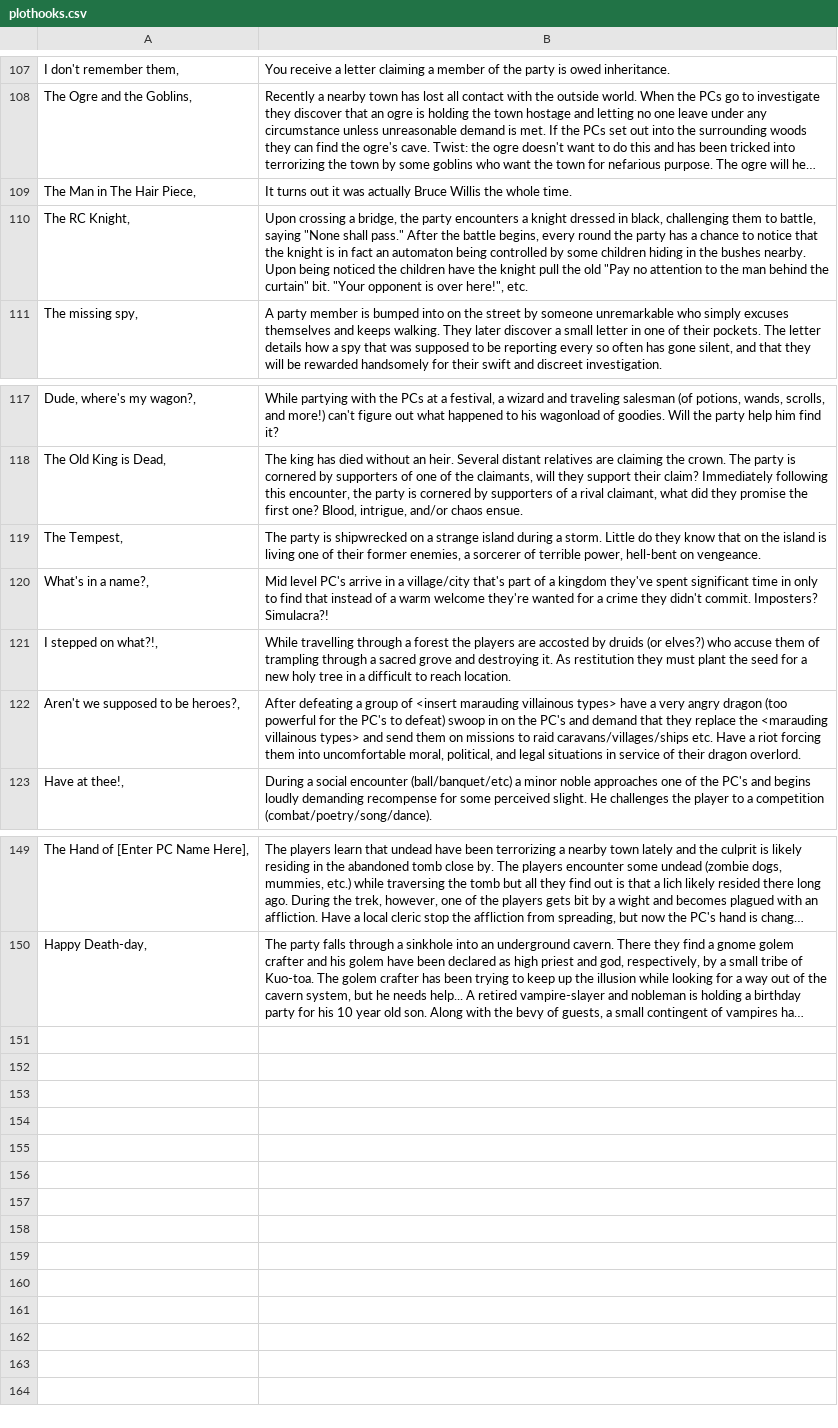
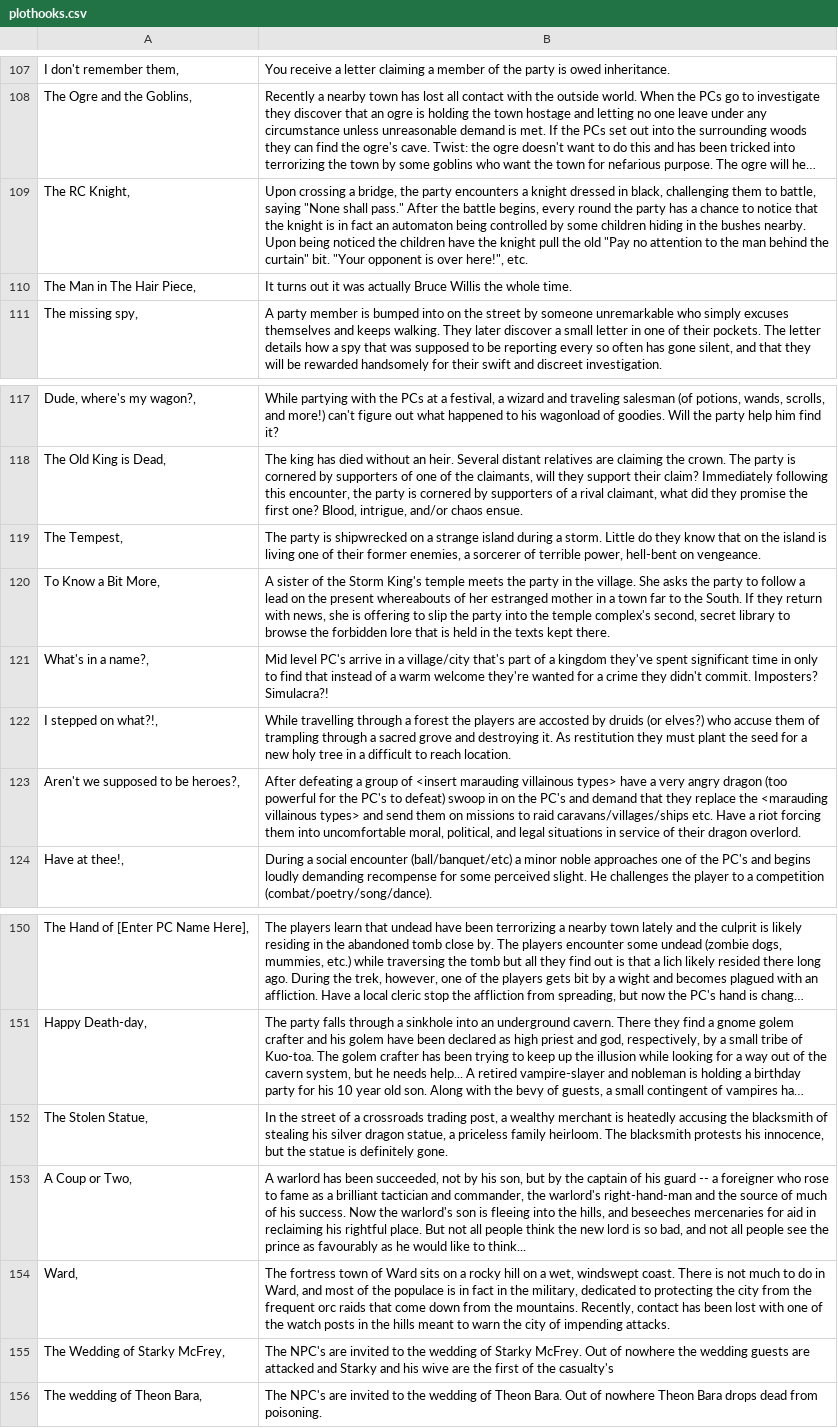
Before and after one commit to AnEmortalKid/reddit-parser, a CSV file: src/main/resources/plothooks.csv, drawn as a sheet; only a part is shown, gaps mark what is left out; long unchanged cells end in …; the diff names each change by its address in the sheet, - before the commit and + after, or states it on an @@ line.

```diff
--- a/src/main/resources/plothooks.csv
+++ b/src/main/resources/plothooks.csv
@@ row 110 moved to row 109: The RC Knight, @@
+row 120: To Know a Bit More, | A sister of the Storm King's temple meets the party in the village. She asks the party to follow a lead on the present whereabouts of her estranged mother in a town far to the South. If they return with news, she is offering to slip the party into the temple complex's second, secret library to browse the forbidden lore that is held in the texts kept there.
+row 152: The Stolen Statue, | In the street of a crossroads trading post, a wealthy merchant is heatedly accusing the blacksmith of stealing his silver dragon statue, a priceless family heirloom. The blacksmith protests his innocence, but the statue is definitely gone.
+row 153: A Coup or Two, | A warlord has been succeeded, not by his son, but by the captain of his guard -- a foreigner who rose to fame as a brilliant tactician and commander, the warlord's right-hand-man and the source of much of his success. Now the warlord's son is fleeing into the hills, and beseeches mercenaries for aid in reclaiming his rightful place. But not all people think the new lord is so bad, and not all people see the prince as favourably as he would like to think...
+row 154: Ward, | The fortress town of Ward sits on a rocky hill on a wet, windswept coast. There is not much to do in Ward, and most of the populace is in fact in the military, dedicated to protecting the city from the frequent orc raids that come down from the mountains. Recently, contact has been lost with one of the watch posts in the hills meant to warn the city of impending attacks.
+row 155: The Wedding of Starky McFrey, | The NPC's are invited to the wedding of Starky McFrey. Out of nowhere the wedding guests are attacked and Starky and his wive are the first of the casualty's
+row 156: The wedding of Theon Bara, | The NPC's are invited to the wedding of Theon Bara. Out of nowhere Theon Bara drops dead from poisoning.
```
Also changed, not shown: src/main/resources/dungeons.csv, src/main/resources/locations.csv, 25 other files.
